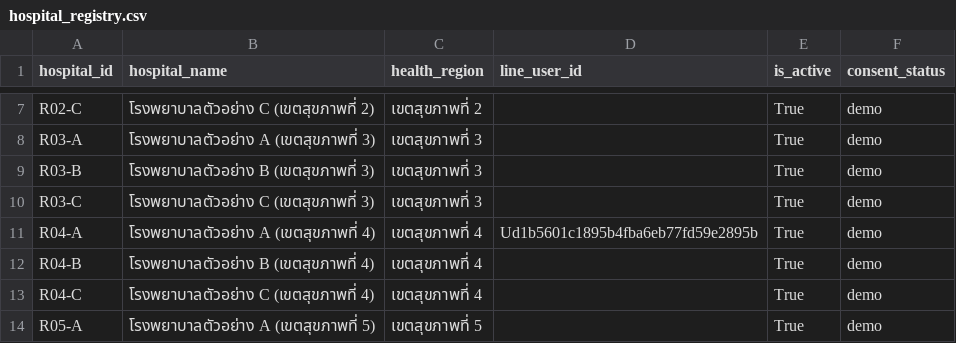
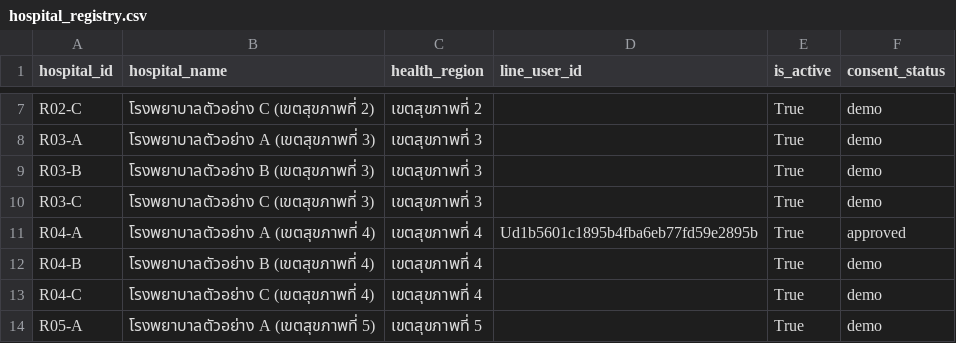
Before and after one commit to nuicesae-collab/NSDS-dashboard-v2, a CSV file: data/hospital_registry.csv, drawn as a sheet; only a part is shown, gaps mark what is left out.

Commit message:
Update hospital_registry.csv

```diff
--- a/data/hospital_registry.csv
+++ b/data/hospital_registry.csv
@@ -10,3 +10,3 @@ R03-B,โรงพยาบาลตัวอย่าง B (เขตสุข
 R03-C,โรงพยาบาลตัวอย่าง C (เขตสุขภาพที่ 3),เขตสุขภาพที่ 3,,True,demo
-R04-A,โรงพยาบาลตัวอย่าง A (เขตสุขภาพที่ 4),เขตสุขภาพที่ 4,Ud1b5601c1895b4fba6eb77fd59e2895b,True,demo
+R04-A,โรงพยาบาลตัวอย่าง A (เขตสุขภาพที่ 4),เขตสุขภาพที่ 4,Ud1b5601c1895b4fba6eb77fd59e2895b,True,approved
 R04-B,โรงพยาบาลตัวอย่าง B (เขตสุขภาพที่ 4),เขตสุขภาพที่ 4,,True,demo
```
